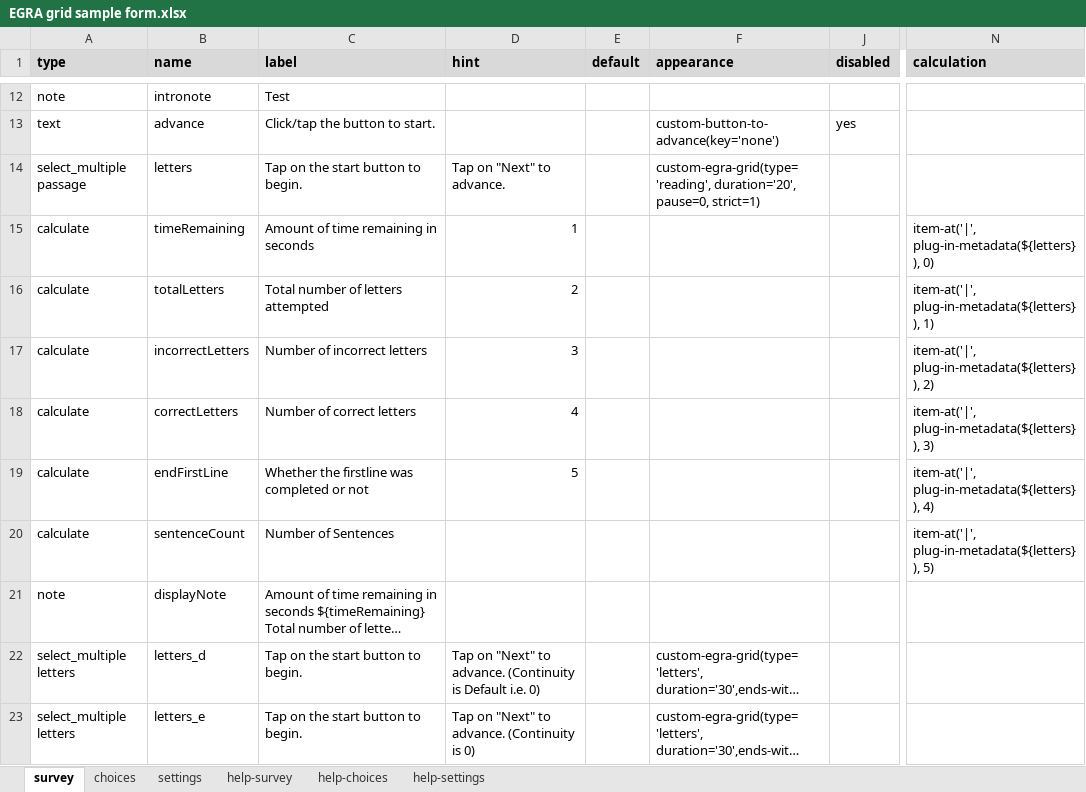
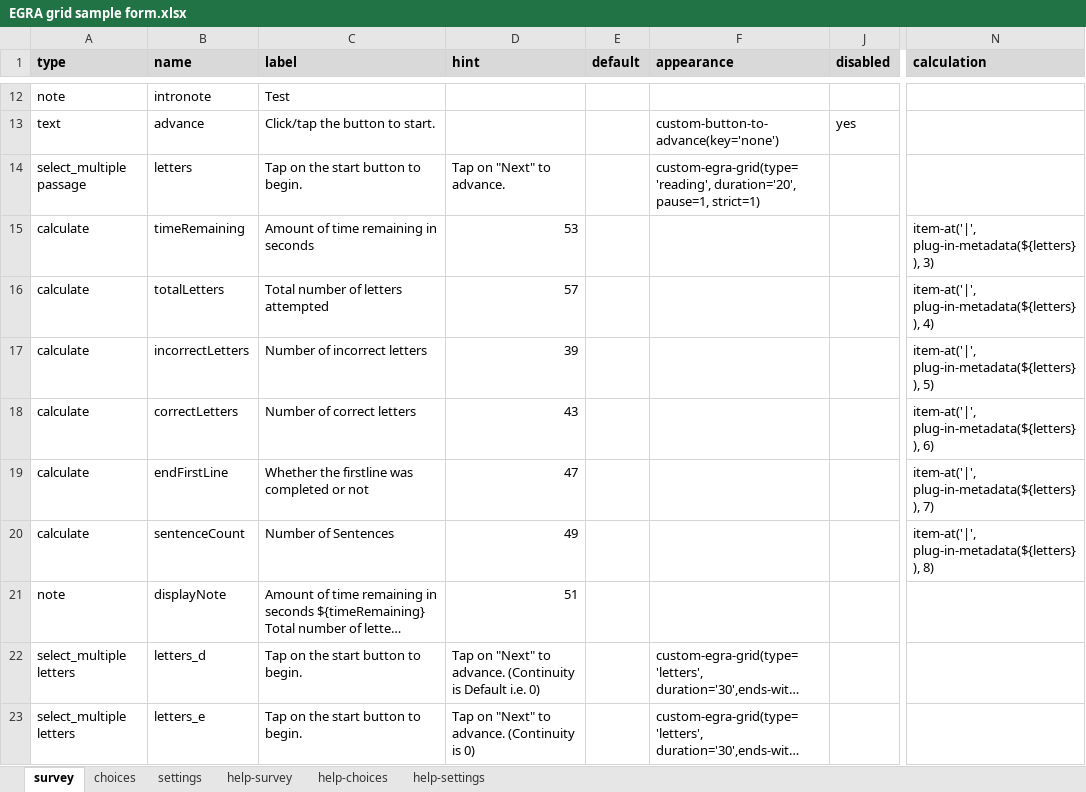
Before and after one commit to surveycto/timed-grid-test, an Excel workbook: source/EGRA grid sample form.xlsx, sheet survey, drawn as a sheet; only a part is shown, gaps mark what is left out; long unchanged cells end in …; values as stored, in another font and other column widths than the file's, no borders; conditional formats not drawn; the diff names each change by its address in the sheet, - before the commit and + after, or states it on an @@ line.

```diff
--- a/source/EGRA grid sample form.xlsx (sheet survey)
+++ b/source/EGRA grid sample form.xlsx (sheet survey)
-F14 (appearance): custom-egra-grid(type='reading', duration='20', pause=0, strict=1)
+F14 (appearance): custom-egra-grid(type='reading', duration='20', pause=1, strict=1)
-D15 (hint): 1
+D15 (hint): 53
-N15 (calculation): item-at('|', plug-in-metadata(${letters}), 0)
+N15 (calculation): item-at('|', plug-in-metadata(${letters}), 3)
-D16 (hint): 2
+D16 (hint): 57
-N16 (calculation): item-at('|', plug-in-metadata(${letters}), 1)
+N16 (calculation): item-at('|', plug-in-metadata(${letters}), 4)
-D17 (hint): 3
+D17 (hint): 39
-N17 (calculation): item-at('|', plug-in-metadata(${letters}), 2)
+N17 (calculation): item-at('|', plug-in-metadata(${letters}), 5)
-D18 (hint): 4
+D18 (hint): 43
-N18 (calculation): item-at('|', plug-in-metadata(${letters}), 3)
+N18 (calculation): item-at('|', plug-in-metadata(${letters}), 6)
-D19 (hint): 5
+D19 (hint): 47
-N19 (calculation): item-at('|', plug-in-metadata(${letters}), 4)
+N19 (calculation): item-at('|', plug-in-metadata(${letters}), 7)
-D20 (hint): (empty)
+D20 (hint): 49
-N20 (calculation): item-at('|', plug-in-metadata(${letters}), 5)
+N20 (calculation): item-at('|', plug-in-metadata(${letters}), 8)
-D21 (hint): (empty)
+D21 (hint): 51
```
Also changed, not shown: sheet settings, 4 other files.
